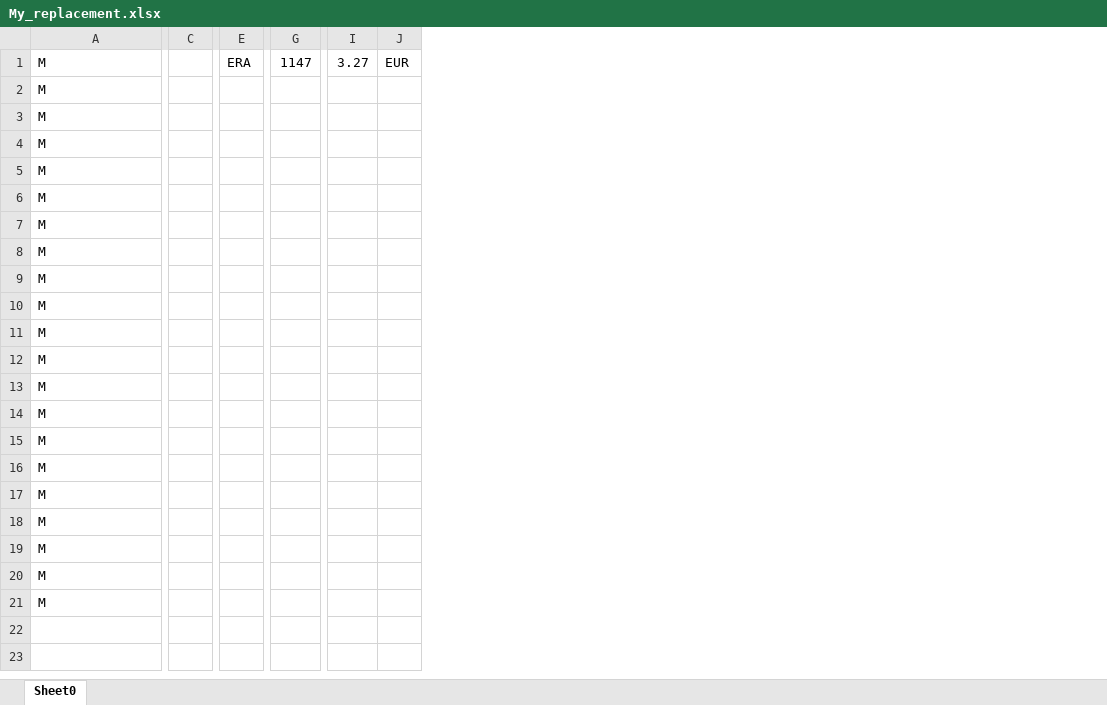
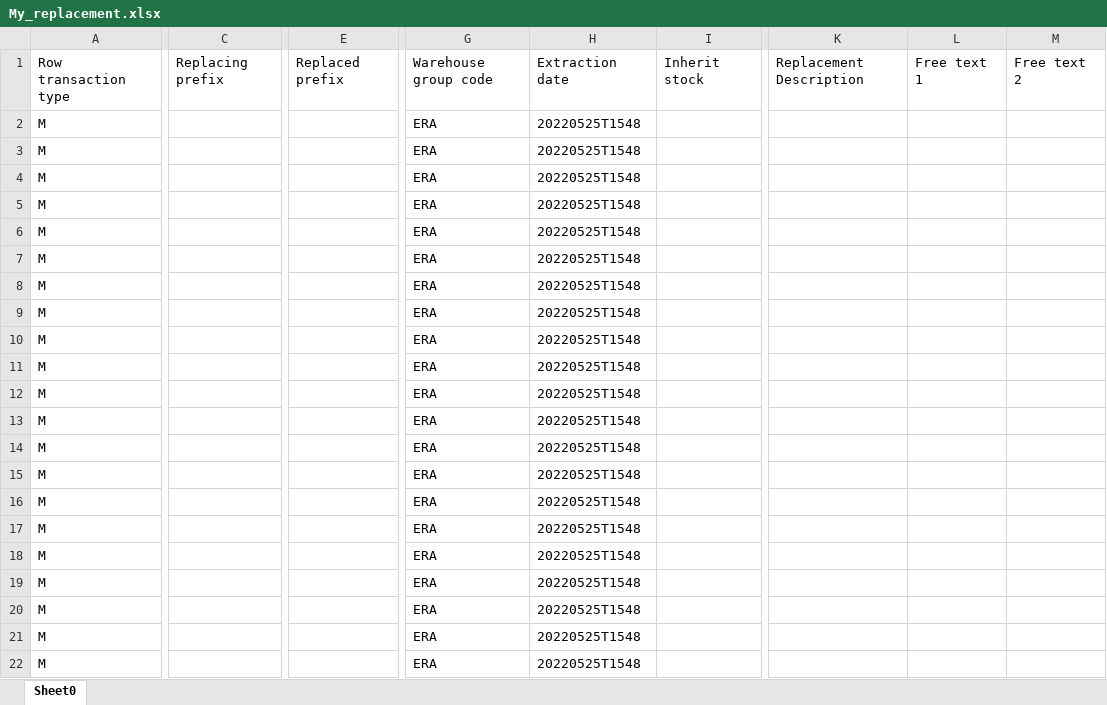
Before and after one commit to DoMaT/ETL_POC, an Excel workbook: My_replacement.xlsx, sheet Sheet0, drawn as a sheet; only a part is shown, gaps mark what is left out; values as stored, in another font and other column widths than the file's, no borders; removed rows and columns are numbered as before the commit, all else as after; rows hold the shown columns only; the diff names each change by its address in the sheet, - before the commit and + after, or states it on an @@ line.

```diff
--- a/My_replacement.xlsx (sheet Sheet0)
+++ b/My_replacement.xlsx (sheet Sheet0)
-column C, empty
+column C, empty
-column E, empty
+column E, empty
-column G, empty
+column G, rows 3-22: all ERA
+column H, rows 3-22: all 20220525T1548
+column I, empty
-column I, empty
-column J, empty
+column K, empty
+column L, empty
+column M, empty
-row 1: M |  | ERA | 1147 | 3.27 | EUR
+row 1: Row transaction type | Replacing prefix | Replaced prefix | Warehouse group code | Extraction date | Inherit stock | Replacement Description | Free text 1 | Free text 2
+row 2: M |  |  | ERA | 20220525T1548
```
Also changed, not shown: 1 other file.
